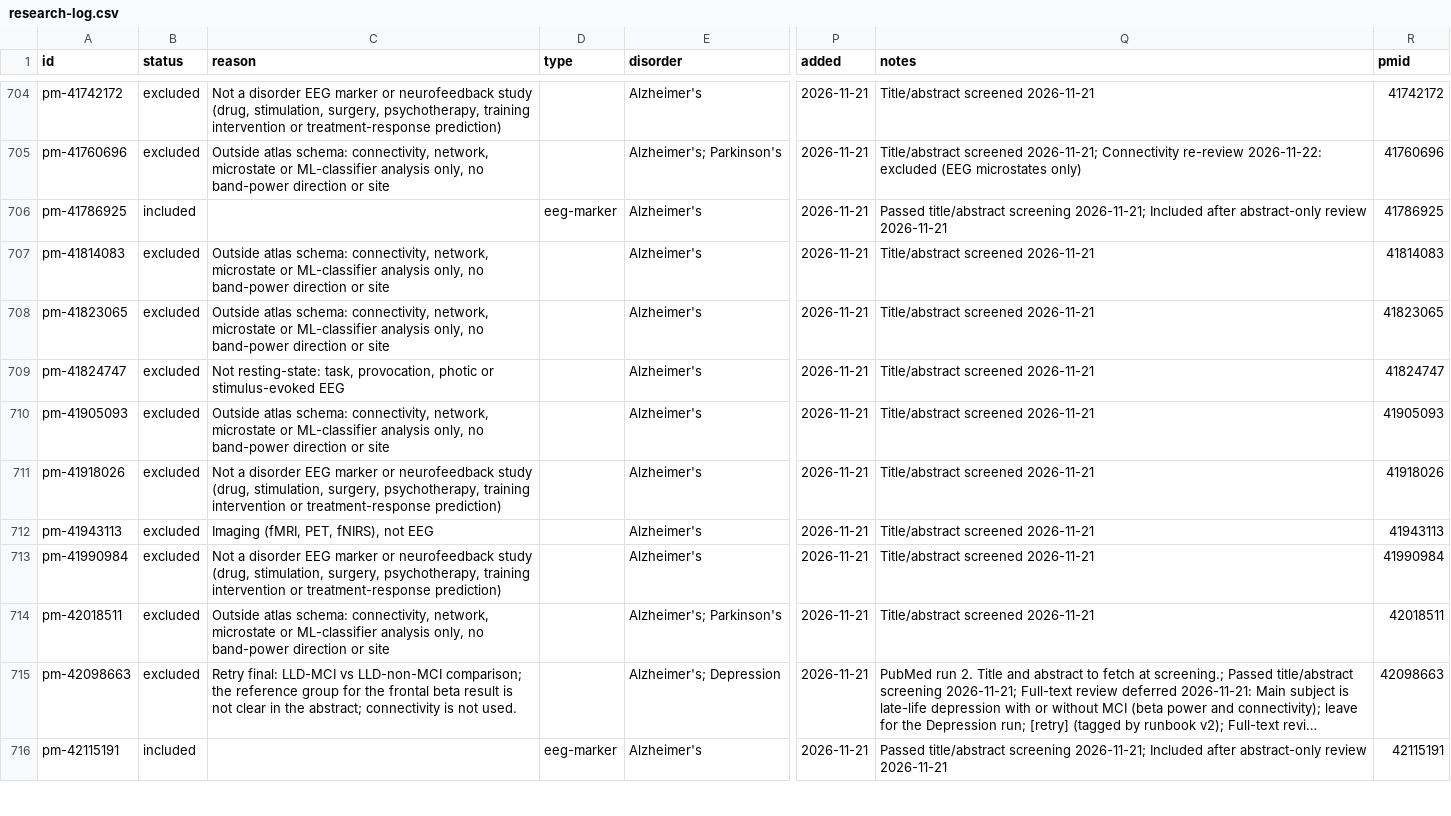
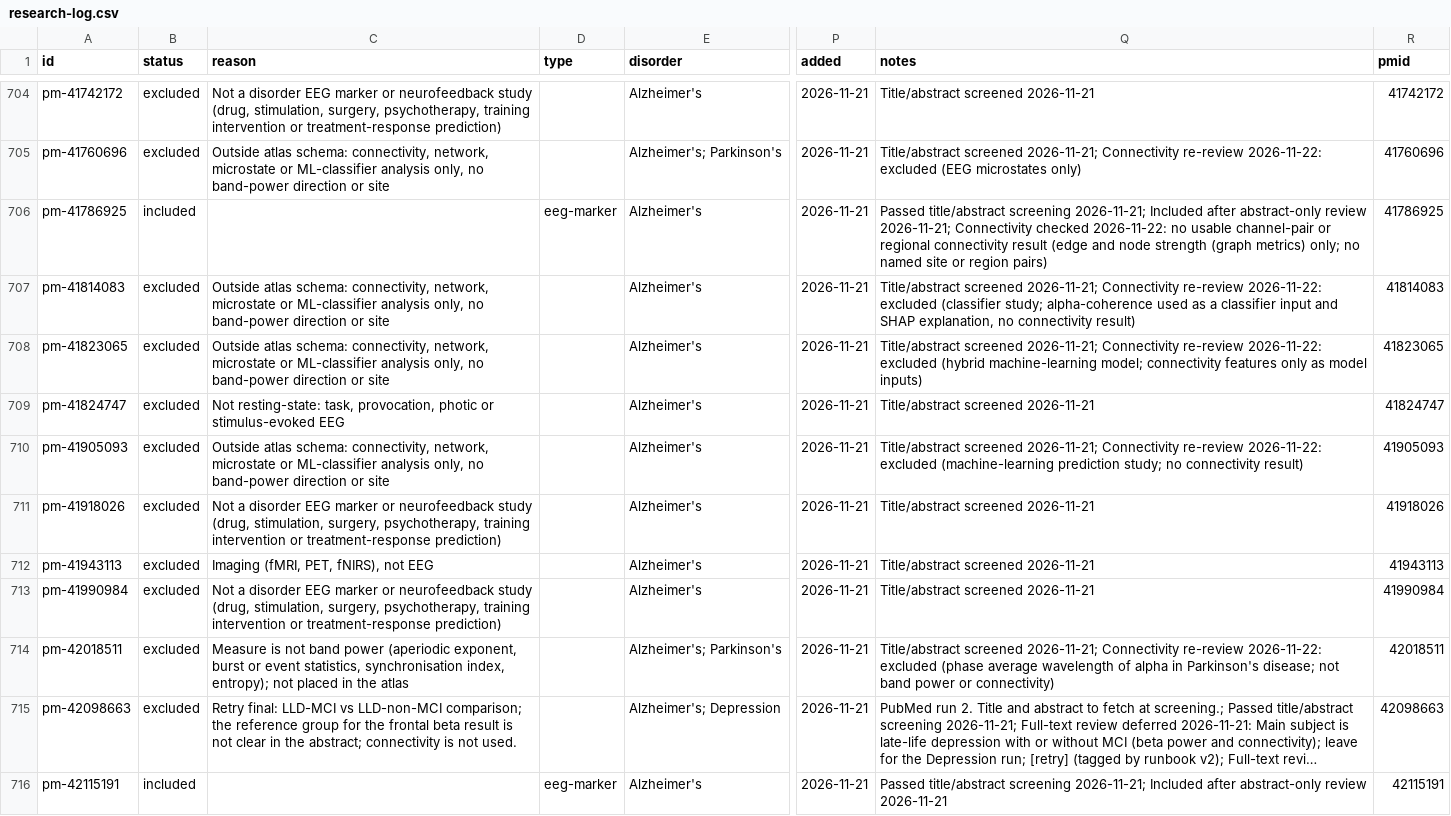
Before and after one commit to farrokh143/eeg-disorder-atlas, a CSV file: data/research-log.csv, drawn as a sheet; only a part is shown, gaps mark what is left out; long unchanged cells end in …; the diff covers the shown part only; the diff names each change by its address in the sheet, - before the commit and + after, or states it on an @@ line.

```diff
--- a/data/research-log.csv
+++ b/data/research-log.csv
-Q706 (notes): …abstract-only review 2026-11-21
+Q706 (notes): …abstract-only review 2026-11-21; Connectivity checked 2026-11-22: no usable channel-pair or regional connectivity result (edge and node strength (graph metrics) only; no named site or region pairs)
-Q707 (notes): Title/abstract screened 2026-11-21
+Q707 (notes): Title/abstract screened 2026-11-21; Connectivity re-review 2026-11-22: excluded (classifier study; alpha-coherence used as a classifier input and SHAP explanation, no connectivity result)
-Q708 (notes): Title/abstract screened 2026-11-21
+Q708 (notes): Title/abstract screened 2026-11-21; Connectivity re-review 2026-11-22: excluded (hybrid machine-learning model; connectivity features only as model inputs)
-Q710 (notes): Title/abstract screened 2026-11-21
+Q710 (notes): Title/abstract screened 2026-11-21; Connectivity re-review 2026-11-22: excluded (machine-learning prediction study; no connectivity result)
-C714 (reason): Outside atlas schema: connectivity, network, microstate or ML-classifier analysis only, no band-power direction or site
+C714 (reason): Measure is not band power (aperiodic exponent, burst or event statistics, synchronisation index, entropy); not placed in the atlas
-Q714 (notes): Title/abstract screened 2026-11-21
+Q714 (notes): Title/abstract screened 2026-11-21; Connectivity re-review 2026-11-22: excluded (phase average wavelength of alpha in Parkinson's disease; not band power or connectivity)
```
Also changed, not shown: 7 edited cells elsewhere in this file, 1 other file.
